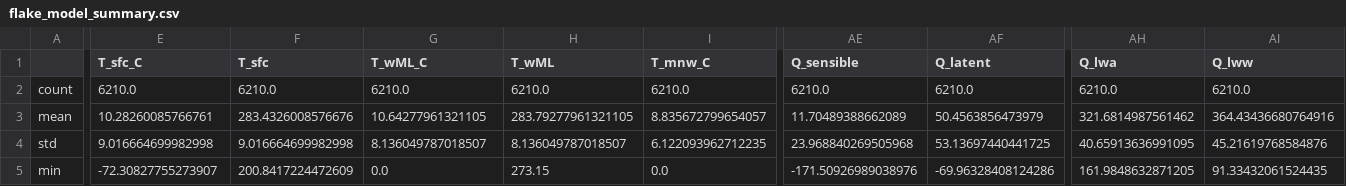
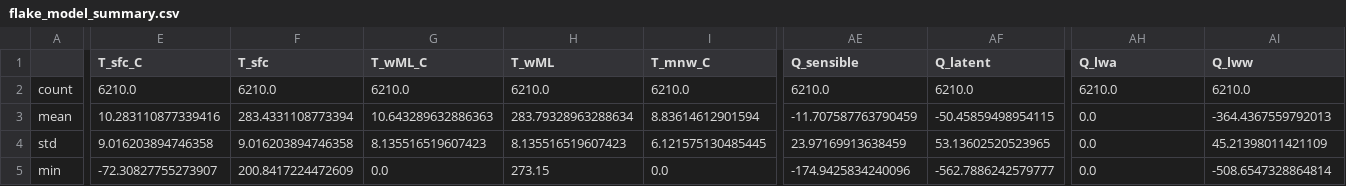
Before and after one commit to Sandesh710/FLAKE_final_code_almost, a CSV file: flake_model_summary.csv, drawn as a sheet; only a part is shown, gaps mark what is left out; the diff covers the shown part only; the diff names each change by its address in the sheet, - before the commit and + after, or states it on an @@ line.

```diff
--- a/flake_model_summary.csv
+++ b/flake_model_summary.csv
-E3 (T_sfc_C): 10.28260085766761
+E3 (T_sfc_C): 10.283110877339416
-F3 (T_sfc): 283.4326008576676
+F3 (T_sfc): 283.4331108773394
-G3 (T_wML_C): 10.64277961321105
+G3 (T_wML_C): 10.643289632886363
-H3 (T_wML): 283.79277961321105
+H3 (T_wML): 283.79328963288634
-I3 (T_mnw_C): 8.835672799654057
+I3 (T_mnw_C): 8.83614612901594
-AE3 (Q_sensible): 11.70489388662089
+AE3 (Q_sensible): -11.707587763790459
-AF3 (Q_latent): 50.4563856473979
+AF3 (Q_latent): -50.45859498954115
-AH3 (Q_lwa): 321.6814987561462
+AH3 (Q_lwa): 0.0
-AI3 (Q_lww): 364.43436680764916
+AI3 (Q_lww): -364.4367559792013
-E4 (T_sfc_C): 9.016664699982998
+E4 (T_sfc_C): 9.016203894746358
-F4 (T_sfc): 9.016664699982998
+F4 (T_sfc): 9.016203894746358
-G4 (T_wML_C): 8.136049787018507
+G4 (T_wML_C): 8.135516519607423
-H4 (T_wML): 8.136049787018507
+H4 (T_wML): 8.135516519607423
-I4 (T_mnw_C): 6.122093962712235
+I4 (T_mnw_C): 6.121575130485445
-AE4 (Q_sensible): 23.968840269505968
+AE4 (Q_sensible): 23.97169913638459
-AF4 (Q_latent): 53.13697440441725
+AF4 (Q_latent): 53.13602520523965
-AH4 (Q_lwa): 40.65913636991095
+AH4 (Q_lwa): 0.0
-AI4 (Q_lww): 45.21619768584876
+AI4 (Q_lww): 45.21398011421109
-AE5 (Q_sensible): -171.50926989038976
+AE5 (Q_sensible): -174.9425834240096
-AF5 (Q_latent): -69.96328408124286
+AF5 (Q_latent): -562.7886242579777
-AH5 (Q_lwa): 161.9848632871205
+AH5 (Q_lwa): 0.0
-AI5 (Q_lww): 91.33432061524435
+AI5 (Q_lww): -508.6547328864814
```
Also changed, not shown: 79 edited cells elsewhere in this file, 13 other files.
